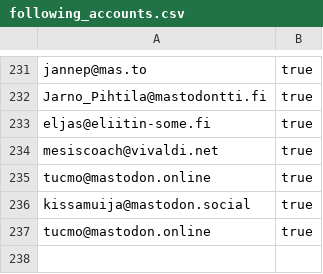
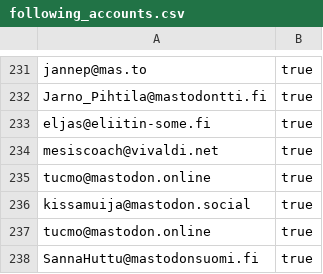
Before and after one commit to ronilaukkarinen/finnish-mastodon-users, a CSV file: following_accounts.csv, drawn as a sheet; only a part is shown, gaps mark what is left out; the diff names each change by its address in the sheet, - before the commit and + after, or states it on an @@ line.

Commit message:
Add SannaHuttu@mastodonsuomi.fi

```diff
--- a/following_accounts.csv
+++ b/following_accounts.csv
+row 238: SannaHuttu@mastodonsuomi.fi | true
```
